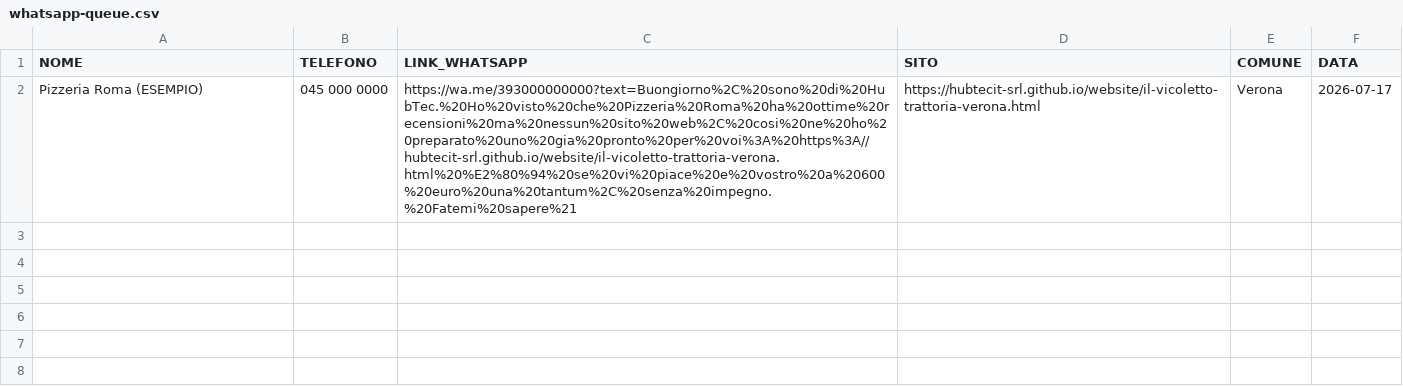
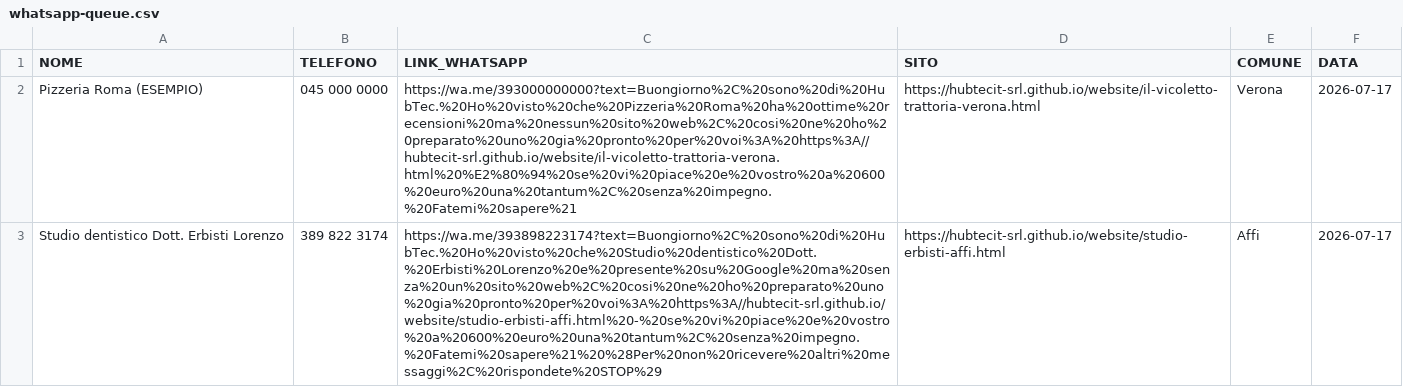
Before and after one commit to hubtecit-srl/website, a CSV file: whatsapp-queue.csv, drawn as a sheet; the diff names each change by its address in the sheet, - before the commit and + after, or states it on an @@ line.

Commit message:
Lead Affi/dentisti: Erbisti, La Meridiana, Valbusa (3 siti) + WA queue + progress

```diff
--- a/whatsapp-queue.csv
+++ b/whatsapp-queue.csv
+row 3: Studio dentistico Dott. Erbisti Lorenzo | 389 822 3174 | https://wa.me/393898223174?text=Buongiorno%2C%20sono%20di%20HubTec.%20Ho%20visto%20che%20Studio%20dentistico%20Dott.%20Erbisti%20Lorenzo%20e%20presente%20su%20Google%20ma%20senza%20un%20sito%20web%2C%20cosi%20ne%20ho%20preparato%20uno%20gia%20pronto%20per%20voi%3A%20https%3A//hubtecit-srl.github.io/website/studio-erbisti-affi.html%20-%20se%20vi%20piace%20e%20vostro%20a%20600%20euro%20una%20tantum%2C%20senza%20impegno.%20Fatemi%20sapere%21%20%28Per%20non%20ricevere%20altri%20messaggi%2C%20rispondete%20STOP%29 | https://hubtecit-srl.github.io/website/studio-erbisti-affi.html | Affi | 2026-07-17
```
Also changed, not shown: 5 other files.
